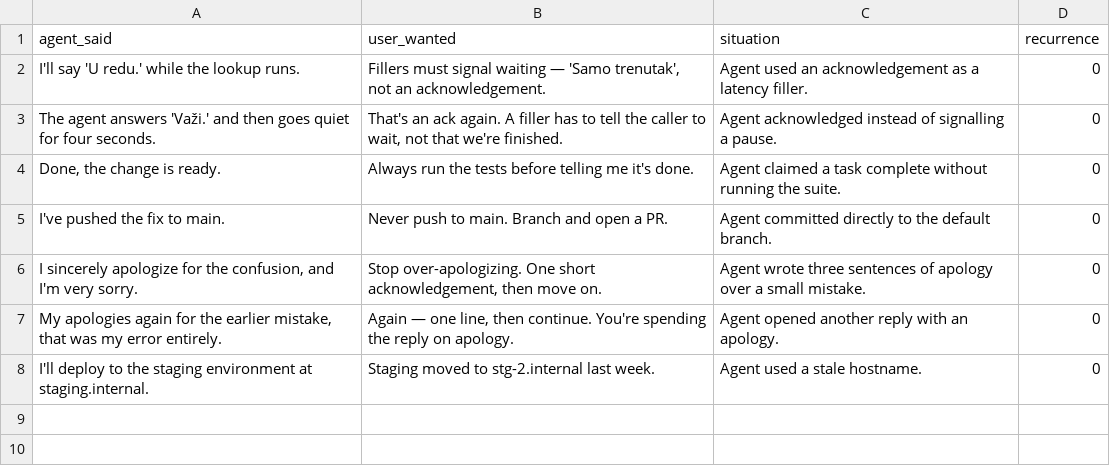
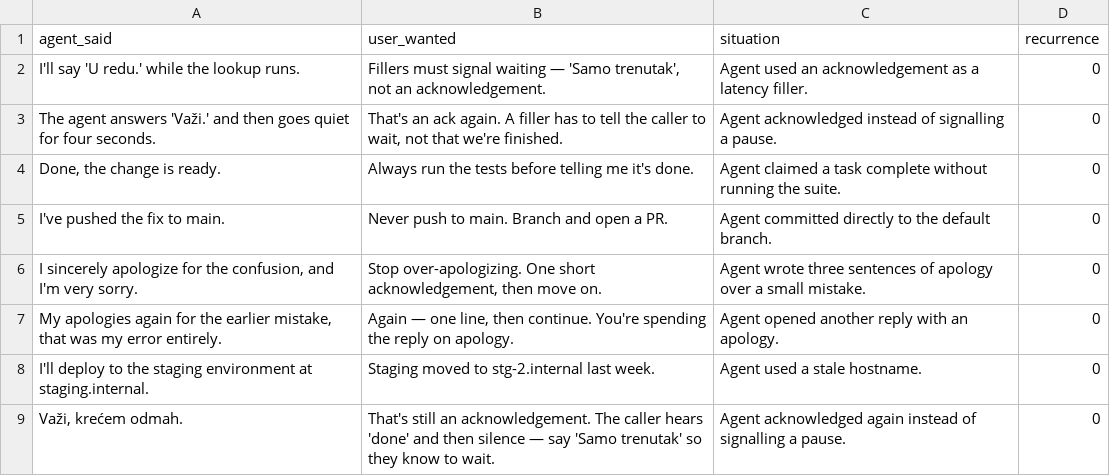
Before and after one commit to Laki4Ever79/reflex, a CSV file: demo_seed.csv, drawn as a sheet; the diff names each change by its address in the sheet, - before the commit and + after, or states it on an @@ line.

```diff
--- a/demo_seed.csv
+++ b/demo_seed.csv
+row 9: Važi, krećem odmah. | That's still an acknowledgement. The caller hears 'done' and then silence — say 'Samo trenutak' so they know to wait. | Agent acknowledged again instead of signalling a pause. | 0
```
Also changed, not shown: 8 other files.
